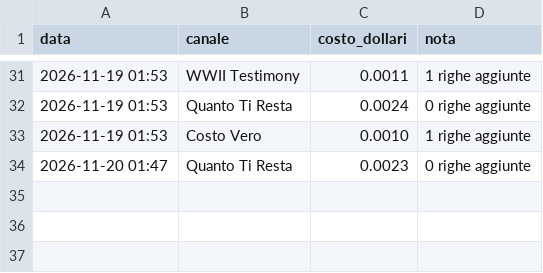
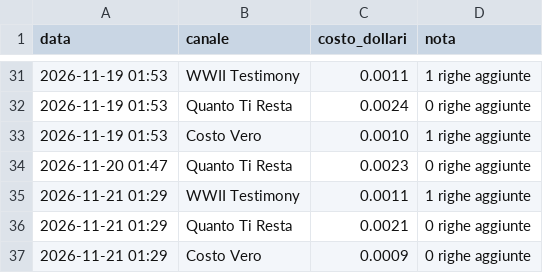
Before and after one commit to gggweb23-gif/ambience, a TSV file: coach/costi/scout.tsv, drawn as a sheet; only a part is shown, gaps mark what is left out.

Commit message:
Costi scout

```diff
--- a/coach/costi/scout.tsv
+++ b/coach/costi/scout.tsv
@@ -34 +34,4 @@ data	canale	costo_dollari	nota
 2026-11-20 01:47	Quanto Ti Resta	0.0023	0 righe aggiunte
+2026-11-21 01:29	WWII Testimony	0.0011	1 righe aggiunte
+2026-11-21 01:29	Quanto Ti Resta	0.0021	0 righe aggiunte
+2026-11-21 01:29	Costo Vero	0.0009	0 righe aggiunte
```
